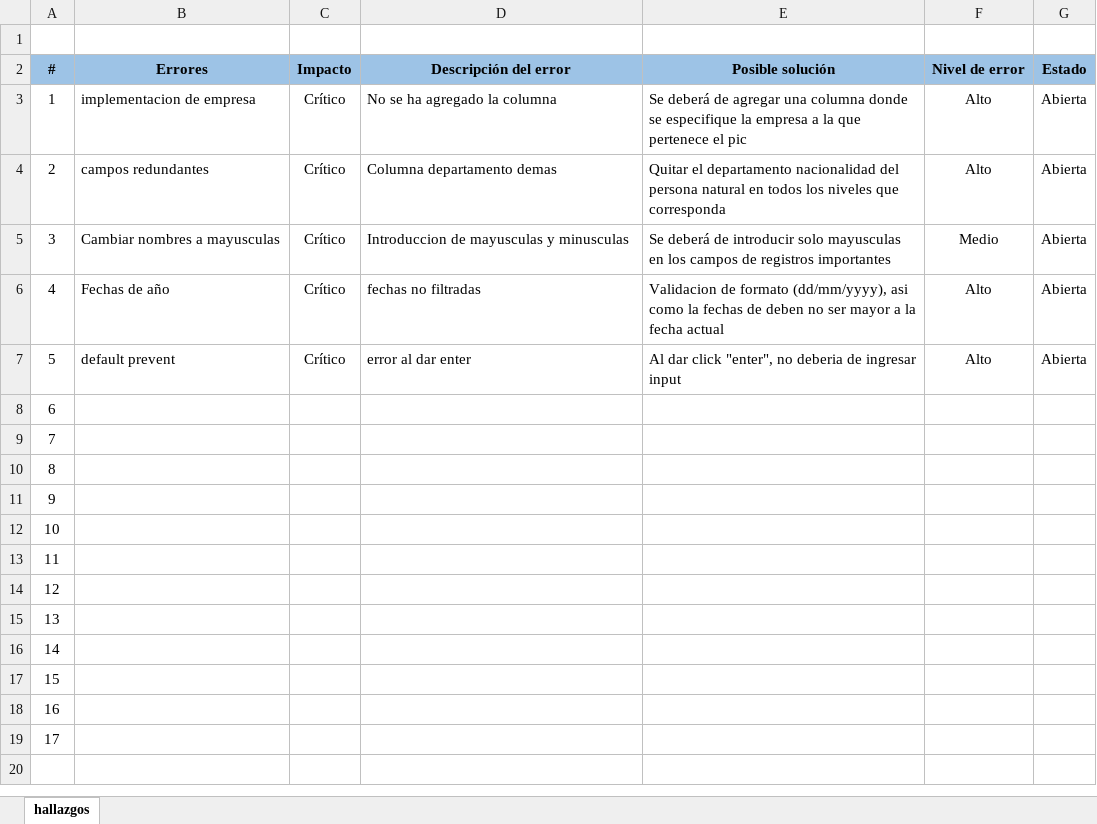
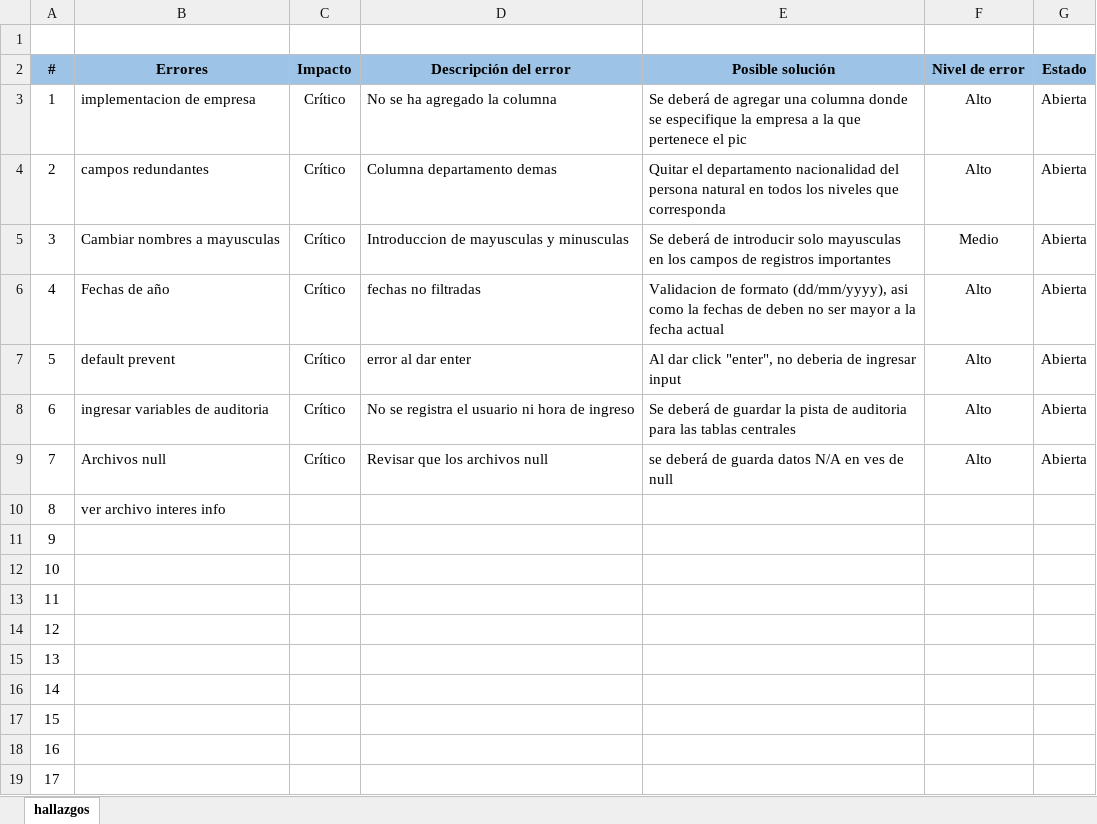
Before and after one commit to carloseliaslopez/sispla, an Excel workbook: RECURSOS/Hallazgos Pos-Despliegue/flujo pic.xlsx, sheet hallazgos, drawn as a sheet; values as stored, in another font and other column widths than the file's, no borders; conditional formats not drawn; the diff names each change by its address in the sheet, - before the commit and + after, or states it on an @@ line.

```diff
--- a/RECURSOS/Hallazgos Pos-Despliegue/flujo pic.xlsx (sheet hallazgos)
+++ b/RECURSOS/Hallazgos Pos-Despliegue/flujo pic.xlsx (sheet hallazgos)
-B8 (Errores): (empty)
+B8 (Errores): ingresar variables de auditoria
-C8:C9 (Impacto): (empty)
+C8:C9 (Impacto): Crítico
-D8 (Descripción del error): (empty)
+D8 (Descripción del error): No se registra el usuario ni hora de ingreso
-E8 (Posible solución): (empty)
+E8 (Posible solución): Se deberá de guardar la pista de auditoria para las tablas centrales
-F8:F9 (Nivel de error): (empty)
+F8:F9 (Nivel de error): Alto
-G8:G9 (Estado): (empty)
+G8:G9 (Estado): Abierta
-B9 (Errores): (empty)
+B9 (Errores): Archivos null
-D9 (Descripción del error): (empty)
+D9 (Descripción del error): Revisar que los archivos null
-E9 (Posible solución): (empty)
+E9 (Posible solución): se deberá de guarda datos N/A en ves de null
-B10 (Errores): (empty)
+B10 (Errores): ver archivo interes info
```
Also changed, not shown: 9 other files.
